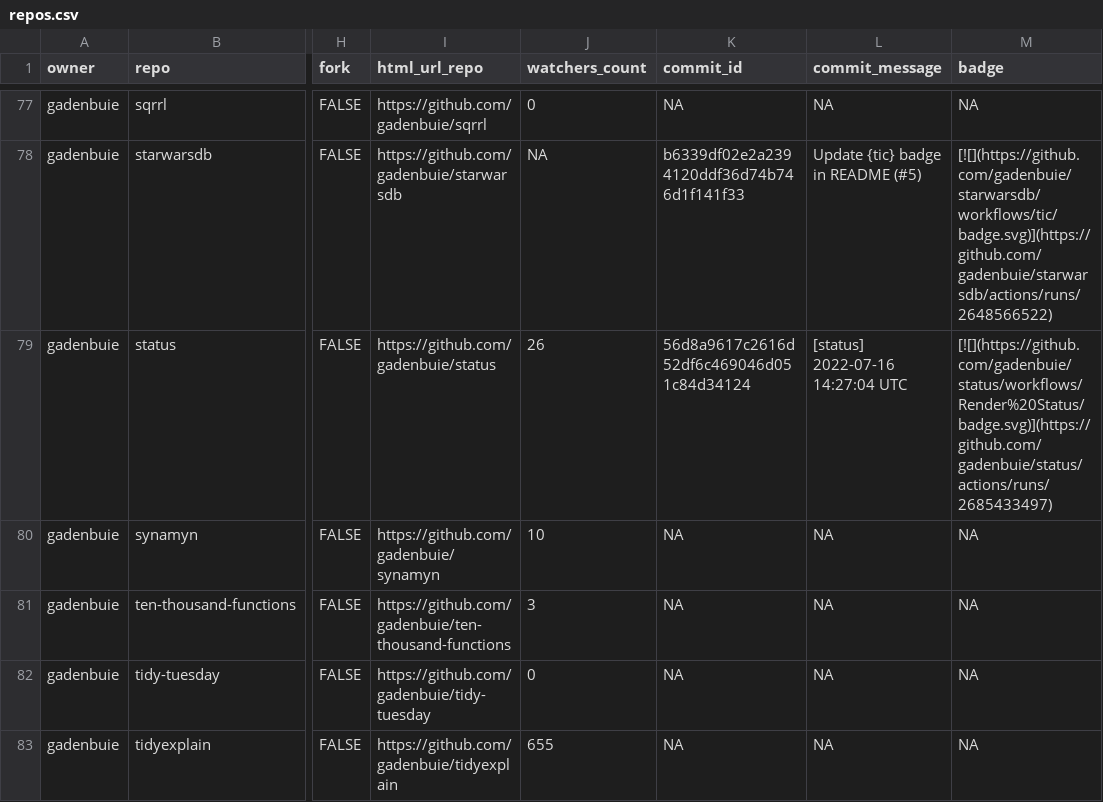
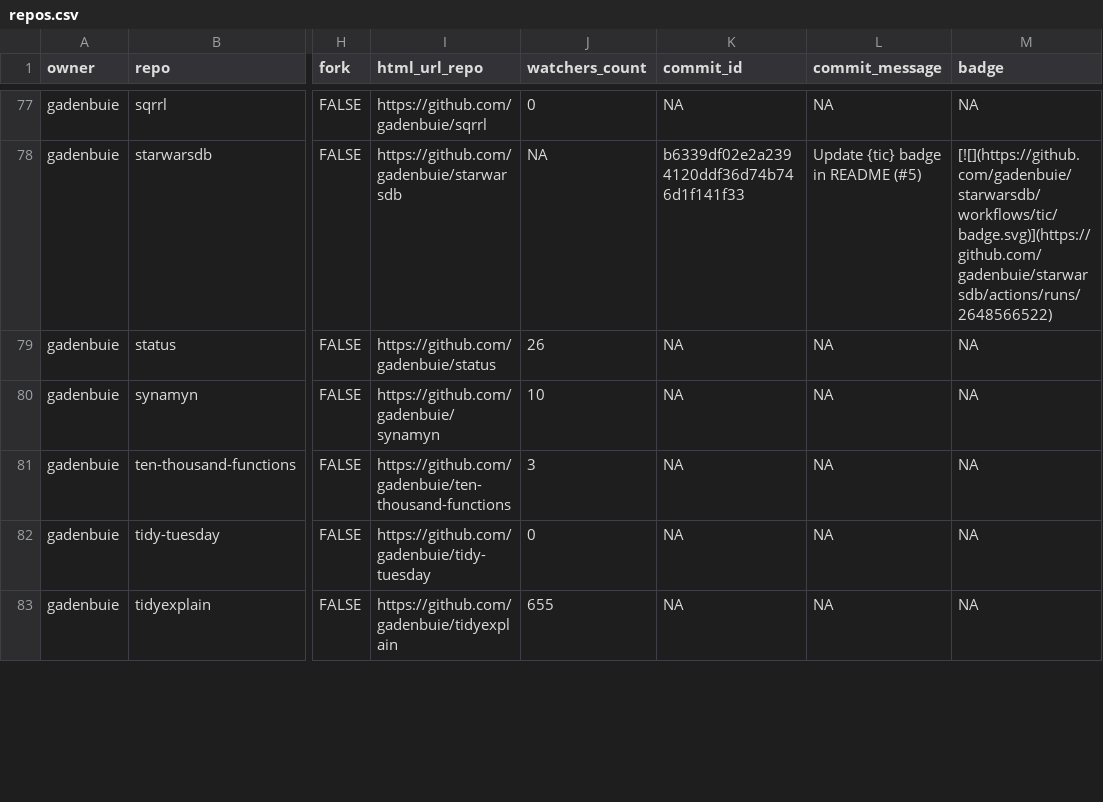
Before and after one commit to gadenbuie/status, a CSV file: repos.csv, drawn as a sheet; only a part is shown, gaps mark what is left out; the diff covers the shown part only; the diff names each change by its address in the sheet, - before the commit and + after, or states it on an @@ line.

```diff
--- a/repos.csv
+++ b/repos.csv
-K79 (commit_id): 56d8a9617c2616d52df6c469046d051c84d34124
+K79 (commit_id): NA
-L79 (commit_message): [status] 2022-07-16 14:27:04 UTC
+L79 (commit_message): NA
-M79 (badge): [![](https://github.com/gadenbuie/status/workflows/Render%20Status/badge.svg)](https://github.com/gadenbuie/status/actions/runs/2685433497)
+M79 (badge): NA
```
Also changed, not shown: 7 edited cells elsewhere in this file, 2 other files.
